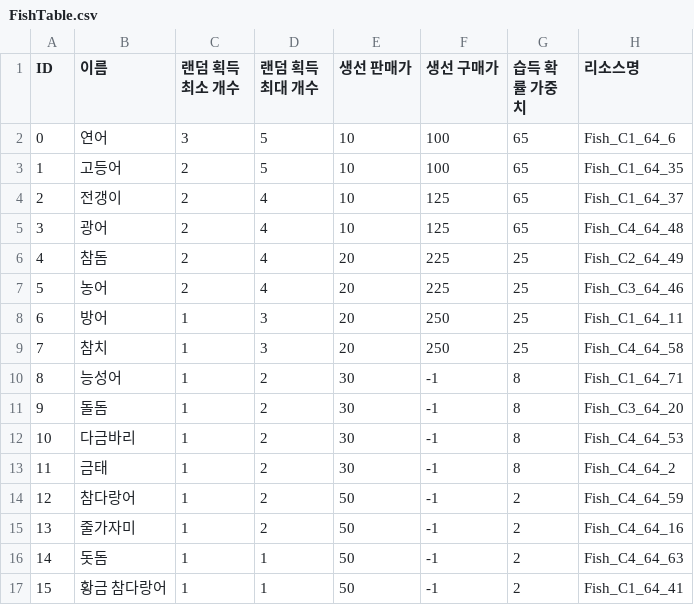
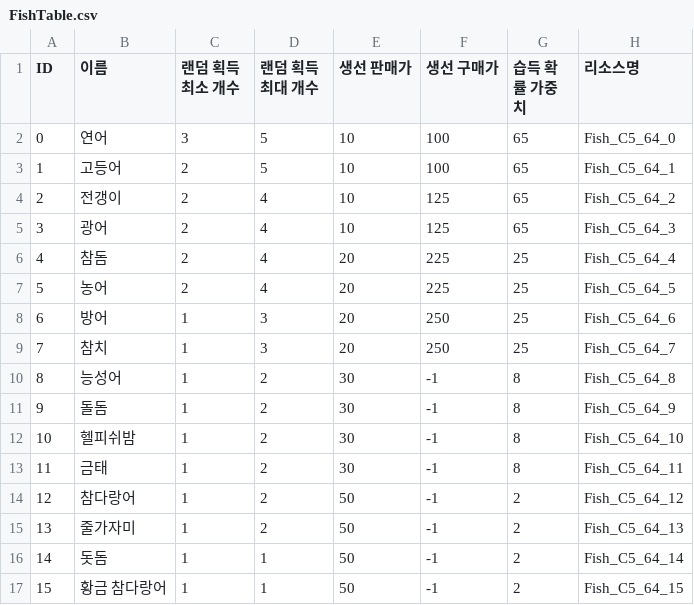
Before and after one commit to sinwa3/Fish-Tycoon, a CSV file: Assets/@Resources/Resources/Table/FishTable.csv, drawn as a sheet.

Commit message:
feat : Assets: Apply new fish table and sprites
새롭게 제작된 물고기 테이블과 스프라이트를 프로젝트에 적용

```diff
--- a/Assets/@Resources/Resources/Table/FishTable.csv
+++ b/Assets/@Resources/Resources/Table/FishTable.csv
@@ -1,17 +1,17 @@
 ID,이름,랜덤 획득 최소 개수,랜덤 획득 최대 개수,생선 판매가,생선 구매가,습득 확률 가중치,리소스명
-0,연어,3,5,10,100,65,Fish_C1_64_6
-1,고등어,2,5,10,100,65,Fish_C1_64_35
-2,전갱이,2,4,10,125,65,Fish_C1_64_37
-3,광어,2,4,10,125,65,Fish_C4_64_48
-4,참돔,2,4,20,225,25,Fish_C2_64_49
-5,농어,2,4,20,225,25,Fish_C3_64_46
-6,방어,1,3,20,250,25,Fish_C1_64_11
-7,참치,1,3,20,250,25,Fish_C4_64_58
-8,능성어,1,2,30,-1,8,Fish_C1_64_71
-9,돌돔,1,2,30,-1,8,Fish_C3_64_20
-10,다금바리,1,2,30,-1,8,Fish_C4_64_53
-11,금태,1,2,30,-1,8,Fish_C4_64_2
-12,참다랑어,1,2,50,-1,2,Fish_C4_64_59
-13,줄가자미,1,2,50,-1,2,Fish_C4_64_16
-14,돗돔,1,1,50,-1,2,Fish_C4_64_63
-15,황금 참다랑어,1,1,50,-1,2,Fish_C1_64_41
+0,연어,3,5,10,100,65,Fish_C5_64_0
+1,고등어,2,5,10,100,65,Fish_C5_64_1
+2,전갱이,2,4,10,125,65,Fish_C5_64_2
+3,광어,2,4,10,125,65,Fish_C5_64_3
+4,참돔,2,4,20,225,25,Fish_C5_64_4
+5,농어,2,4,20,225,25,Fish_C5_64_5
+6,방어,1,3,20,250,25,Fish_C5_64_6
+7,참치,1,3,20,250,25,Fish_C5_64_7
+8,능성어,1,2,30,-1,8,Fish_C5_64_8
+9,돌돔,1,2,30,-1,8,Fish_C5_64_9
+10,헬피쉬밤,1,2,30,-1,8,Fish_C5_64_10
+11,금태,1,2,30,-1,8,Fish_C5_64_11
+12,참다랑어,1,2,50,-1,2,Fish_C5_64_12
+13,줄가자미,1,2,50,-1,2,Fish_C5_64_13
+14,돗돔,1,1,50,-1,2,Fish_C5_64_14
+15,황금 참다랑어,1,1,50,-1,2,Fish_C5_64_15
```
Also changed, not shown: 5 other files.
